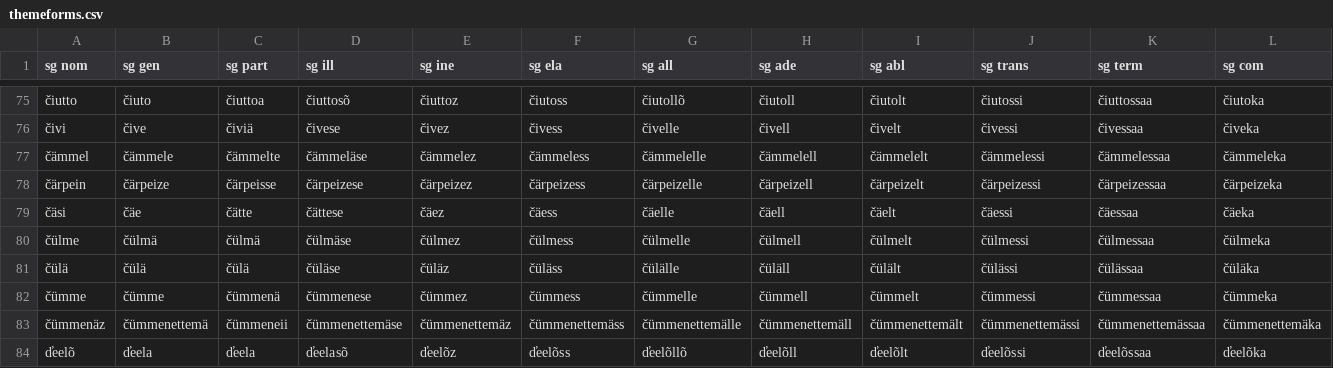
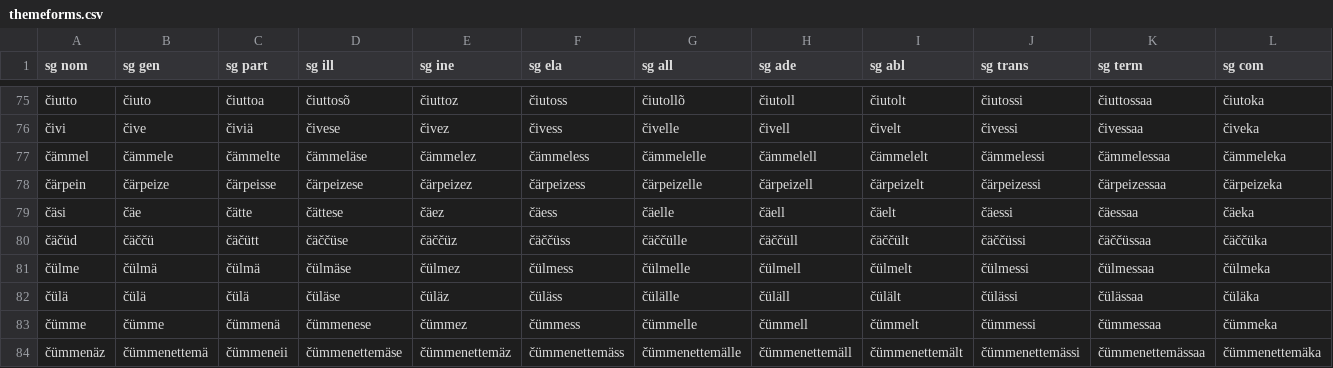
Before and after one commit to kristiank/MA-thesis, a CSV file: data/themeforms.csv, drawn as a sheet; only a part is shown, gaps mark what is left out; the shorter side is filled out with more unchanged rows; rows hold the shown columns only; the diff names each change by its address in the sheet, - before the commit and + after, or states it on an @@ line.

Commit message:
added 'čäčüd' wordforms to table

```diff
--- a/data/themeforms.csv
+++ b/data/themeforms.csv
+row 80: čäčüd | čäččü | čäčütt | čäččüse | čäččüz | čäččüss | čäččülle | čäččüll | čäččült | čäččüssi | čäččüssaa | čäččüka
```
